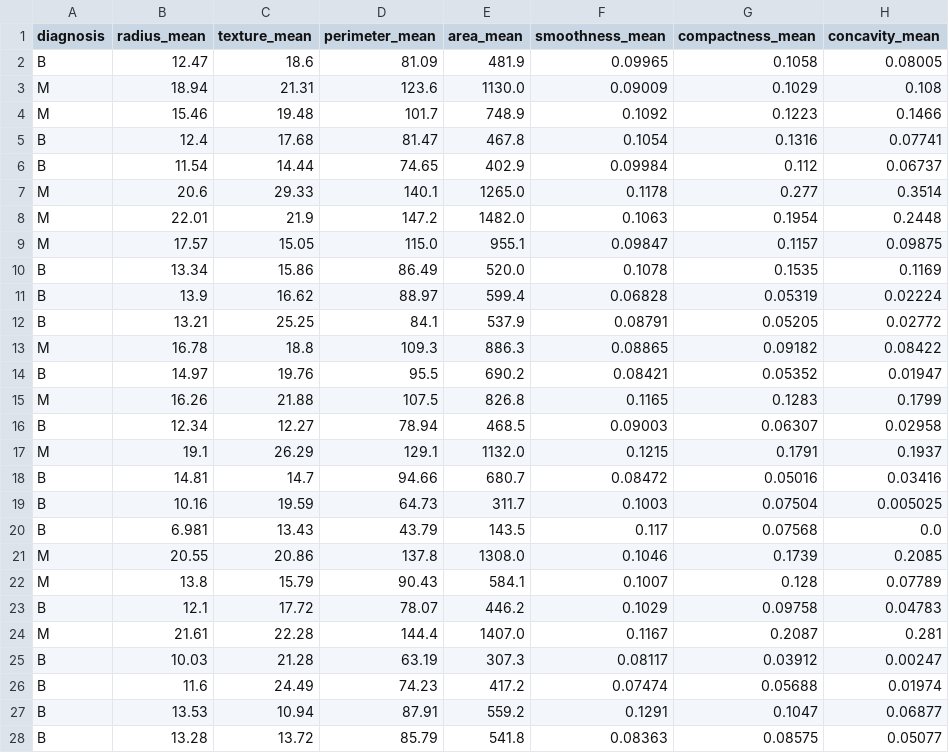
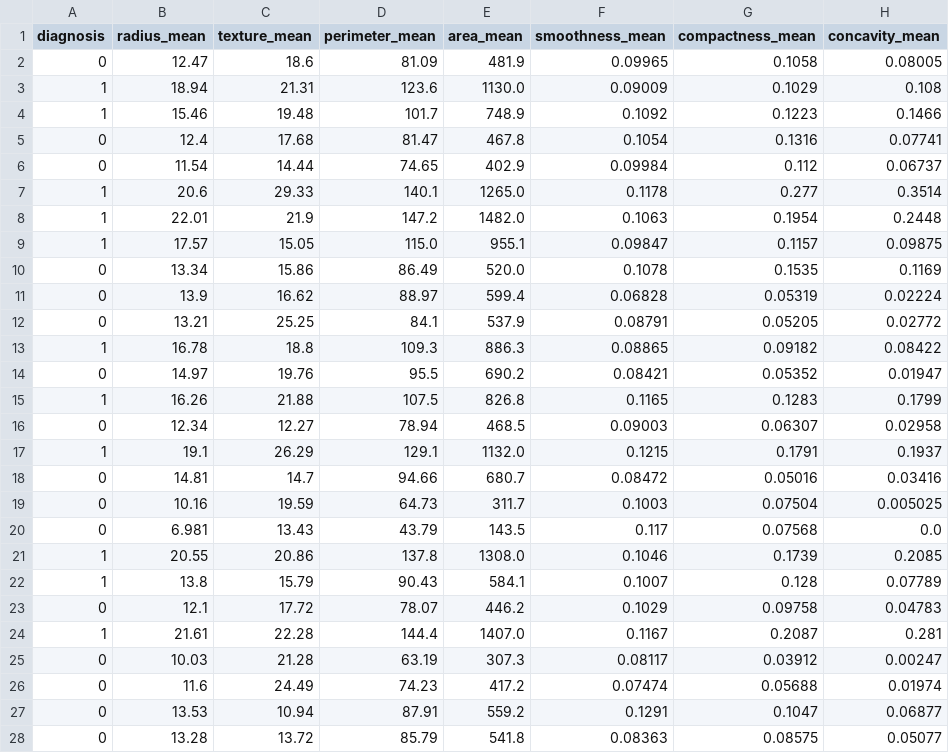
Before and after one commit to FarhadManiCodes/Breast_Cancer_Wisconsin_Data, a CSV file: datasets/test.csv, drawn as a sheet; only a part is shown; the diff covers the shown part only; the diff names each change by its address in the sheet, - before the commit and + after, or states it on an @@ line.

```diff
--- a/datasets/test.csv
+++ b/datasets/test.csv
-A2 (diagnosis): B
+A2 (diagnosis): 0
-A3:A4 (diagnosis): M
+A3:A4 (diagnosis): 1
-A5:A6 (diagnosis): B
+A5:A6 (diagnosis): 0
-A7:A9 (diagnosis): M
+A7:A9 (diagnosis): 1
-A10:A12 (diagnosis): B
+A10:A12 (diagnosis): 0
-A13 (diagnosis): M
+A13 (diagnosis): 1
-A14 (diagnosis): B
+A14 (diagnosis): 0
-A15 (diagnosis): M
+A15 (diagnosis): 1
-A16 (diagnosis): B
+A16 (diagnosis): 0
-A17 (diagnosis): M
+A17 (diagnosis): 1
-A18:A20 (diagnosis): B
+A18:A20 (diagnosis): 0
-A21:A22 (diagnosis): M
+A21:A22 (diagnosis): 1
-A23 (diagnosis): B
+A23 (diagnosis): 0
-A24 (diagnosis): M
+A24 (diagnosis): 1
-A25:A28 (diagnosis): B
+A25:A28 (diagnosis): 0
```
Also changed, not shown: 87 edited cells elsewhere in this file, datasets/train.csv, 3 other files.
